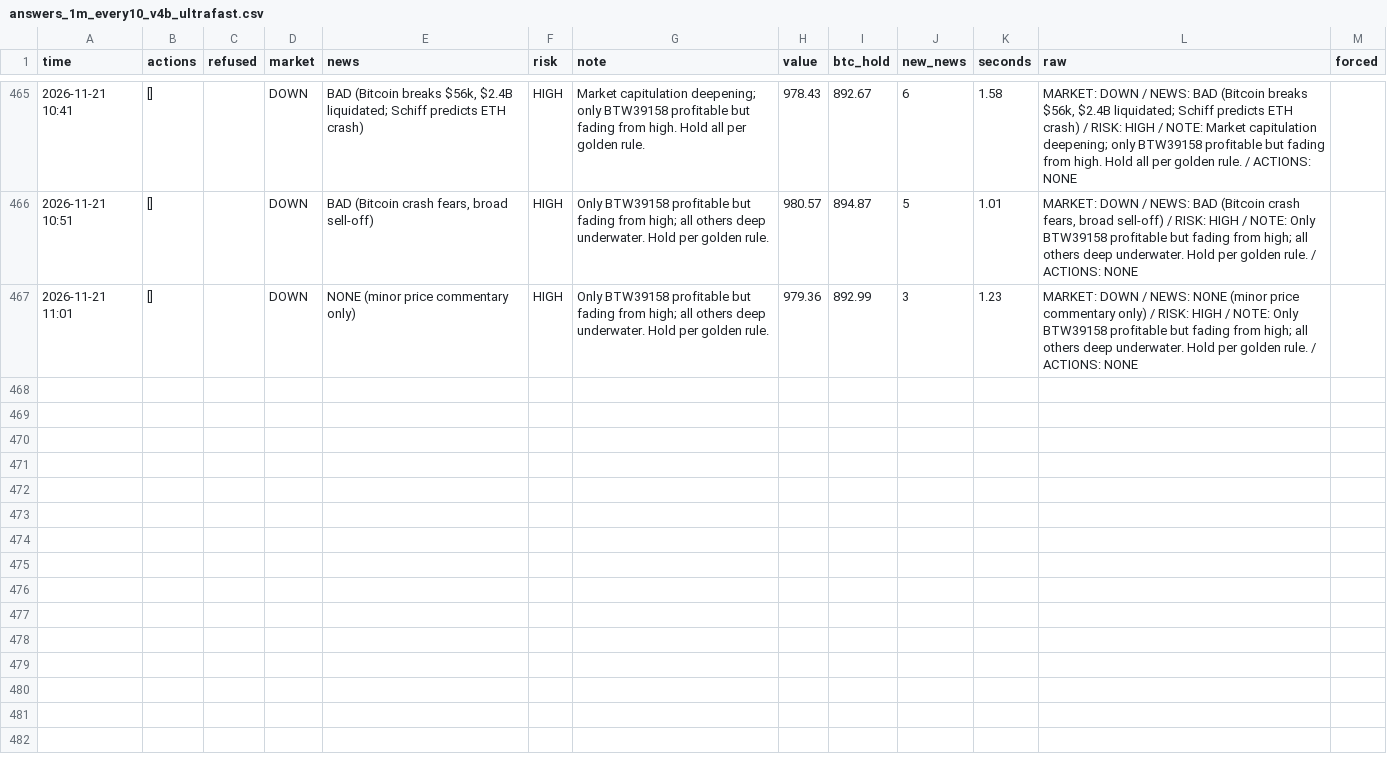
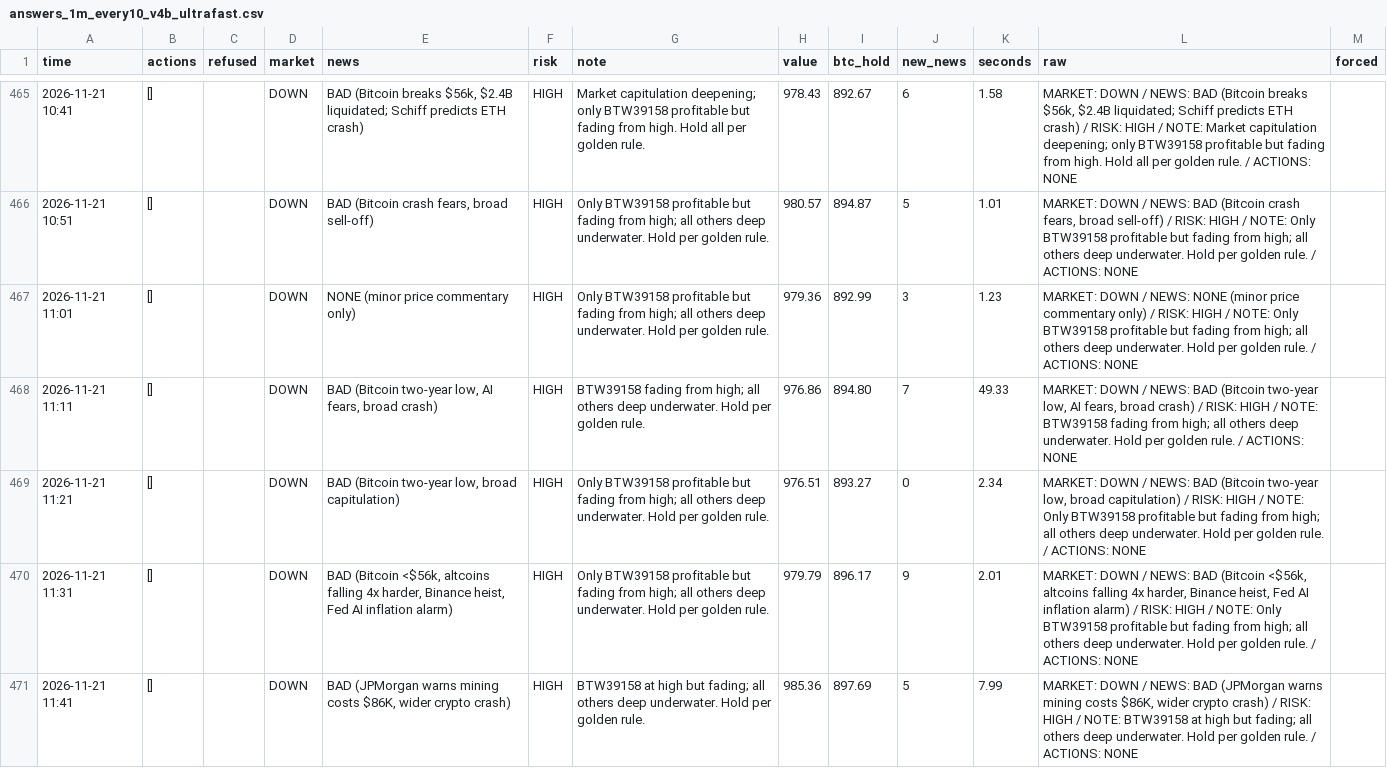
Before and after one commit to osofat100-cmyk/Machine-, a CSV file: crypto/answers_1m_every10_v4b_ultrafast.csv, drawn as a sheet; only a part is shown, gaps mark what is left out; the diff covers the shown part only; the diff names each change by its address in the sheet, - before the commit and + after, or states it on an @@ line.

```diff
--- a/crypto/answers_1m_every10_v4b_ultrafast.csv
+++ b/crypto/answers_1m_every10_v4b_ultrafast.csv
+row 468: 2026-11-21 11:11 | [] |  | DOWN | BAD (Bitcoin two-year low, AI fears, broad crash) | HIGH | BTW39158 fading from high; all others deep underwater. Hold per golden rule. | 976.86 | 894.80 | 7 | 49.33 | MARKET: DOWN / NEWS: BAD (Bitcoin two-year low, AI fears, broad crash) / RISK: HIGH / NOTE: BTW39158 fading from high; all others deep underwater. Hold per golden rule. / ACTIONS: NONE
+row 469: 2026-11-21 11:21 | [] |  | DOWN | BAD (Bitcoin two-year low, broad capitulation) | HIGH | Only BTW39158 profitable but fading from high; all others deep underwater. Hold per golden rule. | 976.51 | 893.27 | 0 | 2.34 | MARKET: DOWN / NEWS: BAD (Bitcoin two-year low, broad capitulation) / RISK: HIGH / NOTE: Only BTW39158 profitable but fading from high; all others deep underwater. Hold per golden rule. / ACTIONS: NONE
+row 470: 2026-11-21 11:31 | [] |  | DOWN | BAD (Bitcoin <$56k, altcoins falling 4x harder, Binance heist, Fed AI inflation alarm) | HIGH | Only BTW39158 profitable but fading from high; all others deep underwater. Hold per golden rule. | 979.79 | 896.17 | 9 | 2.01 | MARKET: DOWN / NEWS: BAD (Bitcoin <$56k, altcoins falling 4x harder, Binance heist, Fed AI inflation alarm) / RISK: HIGH / NOTE: Only BTW39158 profitable but fading from high; all others deep underwater. Hold per golden rule. / ACTIONS: NONE
+row 471: 2026-11-21 11:41 | [] |  | DOWN | BAD (JPMorgan warns mining costs $86K, wider crypto crash) | HIGH | BTW39158 at high but fading; all others deep underwater. Hold per golden rule. | 985.36 | 897.69 | 5 | 7.99 | MARKET: DOWN / NEWS: BAD (JPMorgan warns mining costs $86K, wider crypto crash) / RISK: HIGH / NOTE: BTW39158 at high but fading; all others deep underwater. Hold per golden rule. / ACTIONS: NONE
```
Also changed, not shown: 4 added rows elsewhere in this file, crypto/answers_1m_every2_v4a_ultrafast.csv, crypto/answers_1m_every3_v4a_ultrafast.csv, 15 other files.
